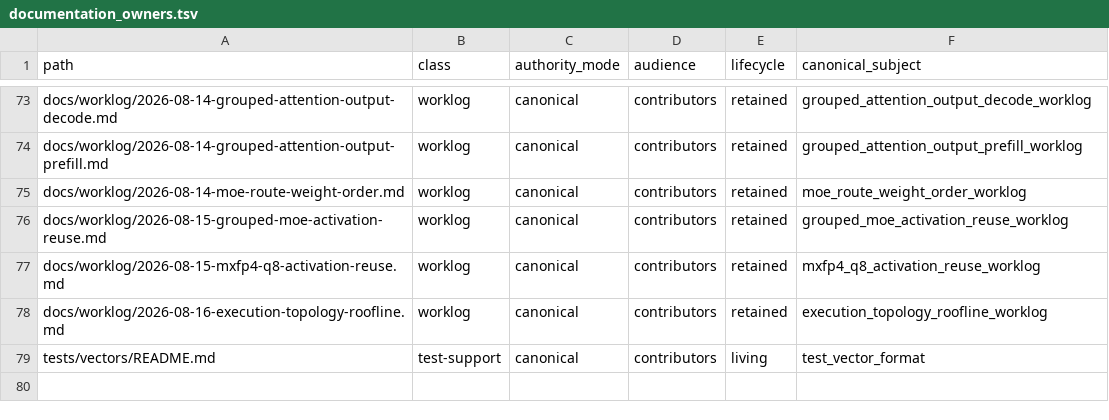
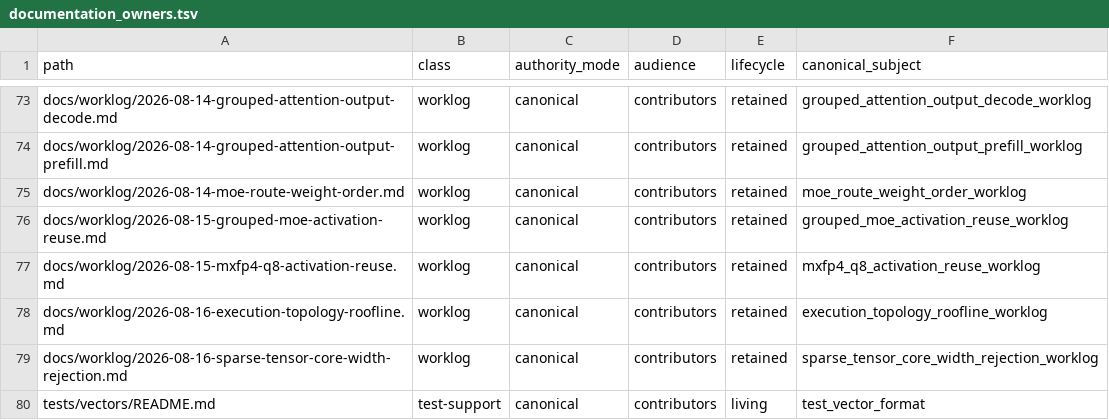
Before and after one commit to yailabs/clori, a TSV file: config/documentation_owners.tsv, drawn as a sheet; only a part is shown, gaps mark what is left out; the diff names each change by its address in the sheet, - before the commit and + after, or states it on an @@ line.

Commit message:
docs(worklog): record sparse Tensor Core rejection

```diff
--- a/config/documentation_owners.tsv
+++ b/config/documentation_owners.tsv
+row 79: docs/worklog/2026-08-16-sparse-tensor-core-width-rejection.md | worklog | canonical | contributors | retained | sparse_tensor_core_width_rejection_worklog
```
Also changed, not shown: 1 other file.
